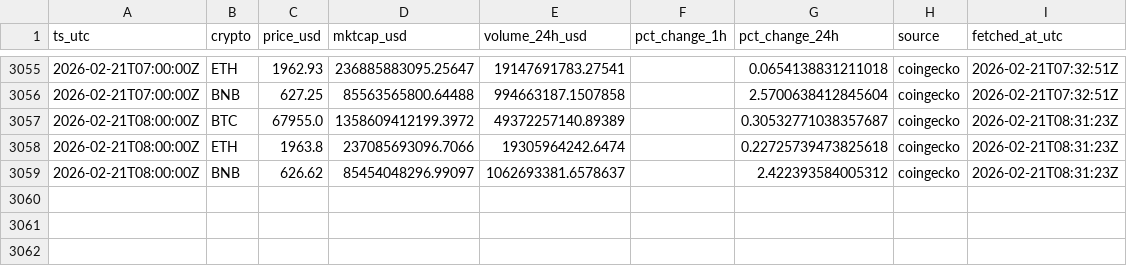
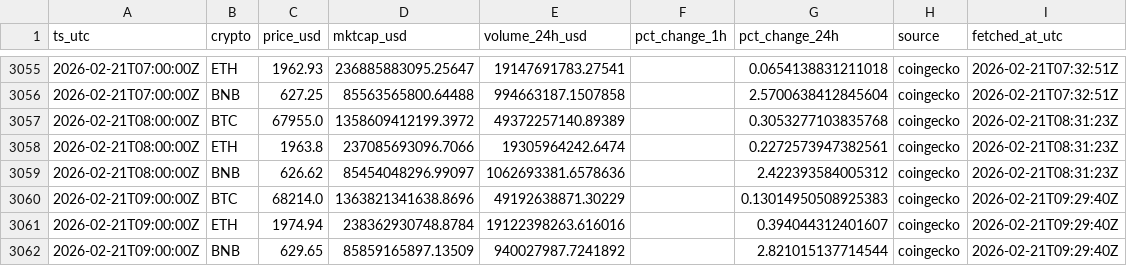
Before and after one commit to gertidokaj/crypto-sentiment-forecasting, a CSV file: data/live/market_history.csv, drawn as a sheet; only a part is shown, gaps mark what is left out.

```diff
--- a/data/live/market_history.csv
+++ b/data/live/market_history.csv
@@ -3056,4 +3056,7 @@ ts_utc,crypto,price_usd,mktcap_usd,volume_24h_usd,pct_change_1h,pct_change_24h,s
 2026-02-21T07:00:00Z,BNB,627.25,85563565800.64488,994663187.1507858,,2.5700638412845604,coingecko,2026-02-21T07:32:51Z
-2026-02-21T08:00:00Z,BTC,67955.0,1358609412199.3972,49372257140.89389,,0.30532771038357687,coingecko,2026-02-21T08:31:23Z
-2026-02-21T08:00:00Z,ETH,1963.8,237085693096.7066,19305964242.6474,,0.22725739473825618,coingecko,2026-02-21T08:31:23Z
-2026-02-21T08:00:00Z,BNB,626.62,85454048296.99097,1062693381.6578637,,2.422393584005312,coingecko,2026-02-21T08:31:23Z
+2026-02-21T08:00:00Z,BTC,67955.0,1358609412199.3972,49372257140.89389,,0.3053277103835768,coingecko,2026-02-21T08:31:23Z
+2026-02-21T08:00:00Z,ETH,1963.8,237085693096.7066,19305964242.6474,,0.2272573947382561,coingecko,2026-02-21T08:31:23Z
+2026-02-21T08:00:00Z,BNB,626.62,85454048296.99097,1062693381.6578636,,2.422393584005312,coingecko,2026-02-21T08:31:23Z
+2026-02-21T09:00:00Z,BTC,68214.0,1363821341638.8696,49192638871.30229,,0.13014950508925383,coingecko,2026-02-21T09:29:40Z
+2026-02-21T09:00:00Z,ETH,1974.94,238362930748.8784,19122398263.616016,,0.394044312401607,coingecko,2026-02-21T09:29:40Z
+2026-02-21T09:00:00Z,BNB,629.65,85859165897.13509,940027987.7241892,,2.821015137714544,coingecko,2026-02-21T09:29:40Z
```
Also changed, not shown: data/live/features_latest.csv, data/live/market_latest.csv, 6 other files.
